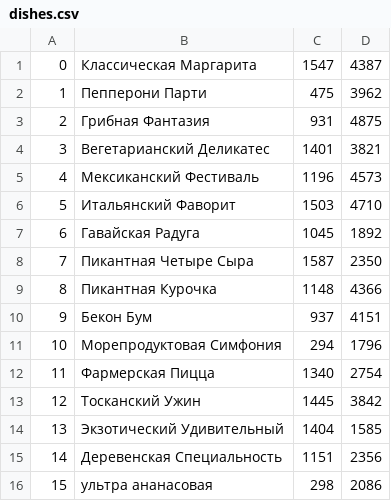
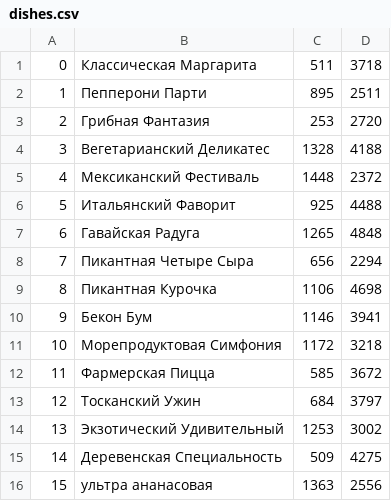
Before and after one commit to lzlaG/DB_Pizzeria, a CSV file: data/dishes.csv, drawn as a sheet.

```diff
--- a/data/dishes.csv
+++ b/data/dishes.csv
@@ -1,16 +1,16 @@
-0,Классическая Маргарита,1547,4387
-1,Пепперони Парти,475,3962
-2,Грибная Фантазия,931,4875
-3,Вегетарианский Деликатес,1401,3821
-4,Мексиканский Фестиваль,1196,4573
-5,Итальянский Фаворит,1503,4710
-6,Гавайская Радуга,1045,1892
-7,Пикантная Четыре Сыра,1587,2350
-8,Пикантная Курочка,1148,4366
-9,Бекон Бум,937,4151
-10,Морепродуктовая Симфония,294,1796
-11,Фармерская Пицца,1340,2754
-12,Тосканский Ужин,1445,3842
-13,Экзотический Удивительный,1404,1585
-14,Деревенская Специальность,1151,2356
-15,ультра ананасовая,298,2086
+0,Классическая Маргарита,511,3718
+1,Пепперони Парти,895,2511
+2,Грибная Фантазия,253,2720
+3,Вегетарианский Деликатес,1328,4188
+4,Мексиканский Фестиваль,1448,2372
+5,Итальянский Фаворит,925,4488
+6,Гавайская Радуга,1265,4848
+7,Пикантная Четыре Сыра,656,2294
+8,Пикантная Курочка,1106,4698
+9,Бекон Бум,1146,3941
+10,Морепродуктовая Симфония,1172,3218
+11,Фармерская Пицца,585,3672
+12,Тосканский Ужин,684,3797
+13,Экзотический Удивительный,1253,3002
+14,Деревенская Специальность,509,4275
+15,ультра ананасовая,1363,2556
```
Also changed, not shown: data/clients.csv, data/orders.csv, 8 other files.
